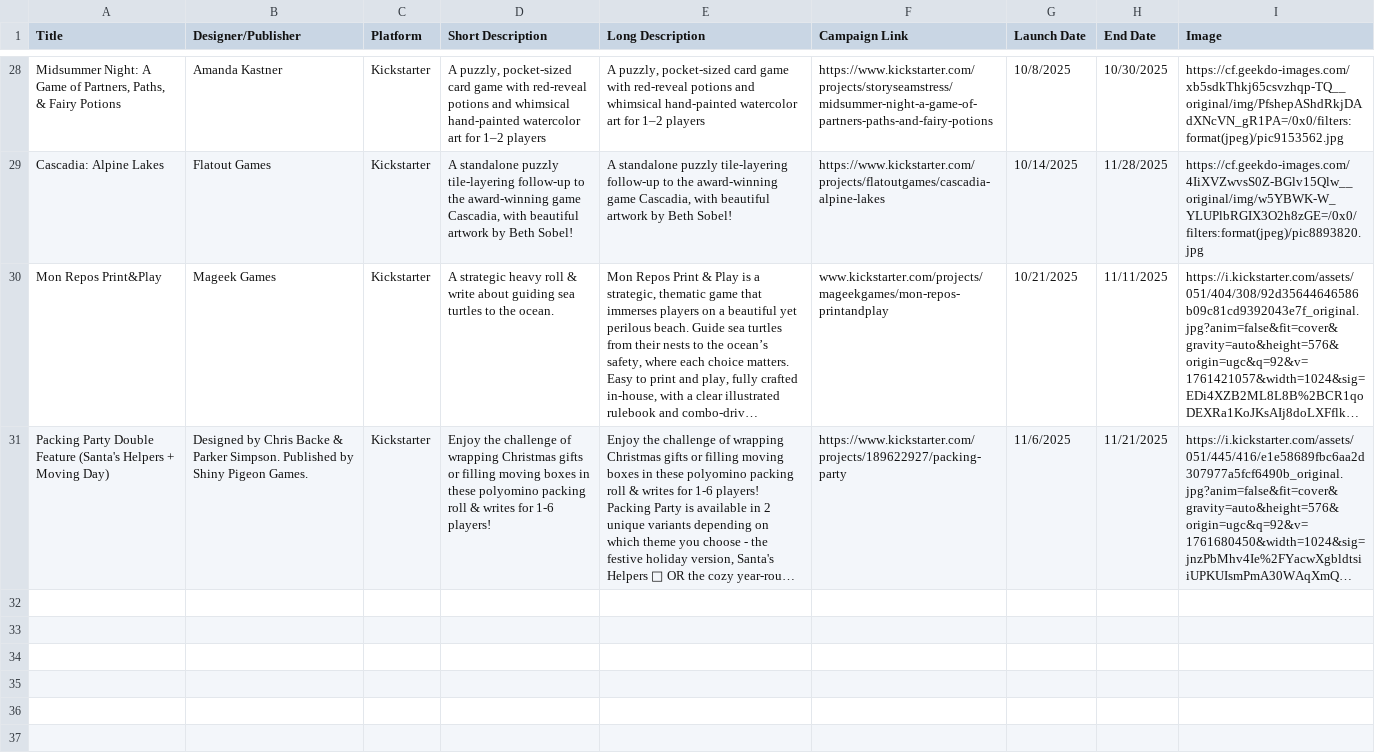
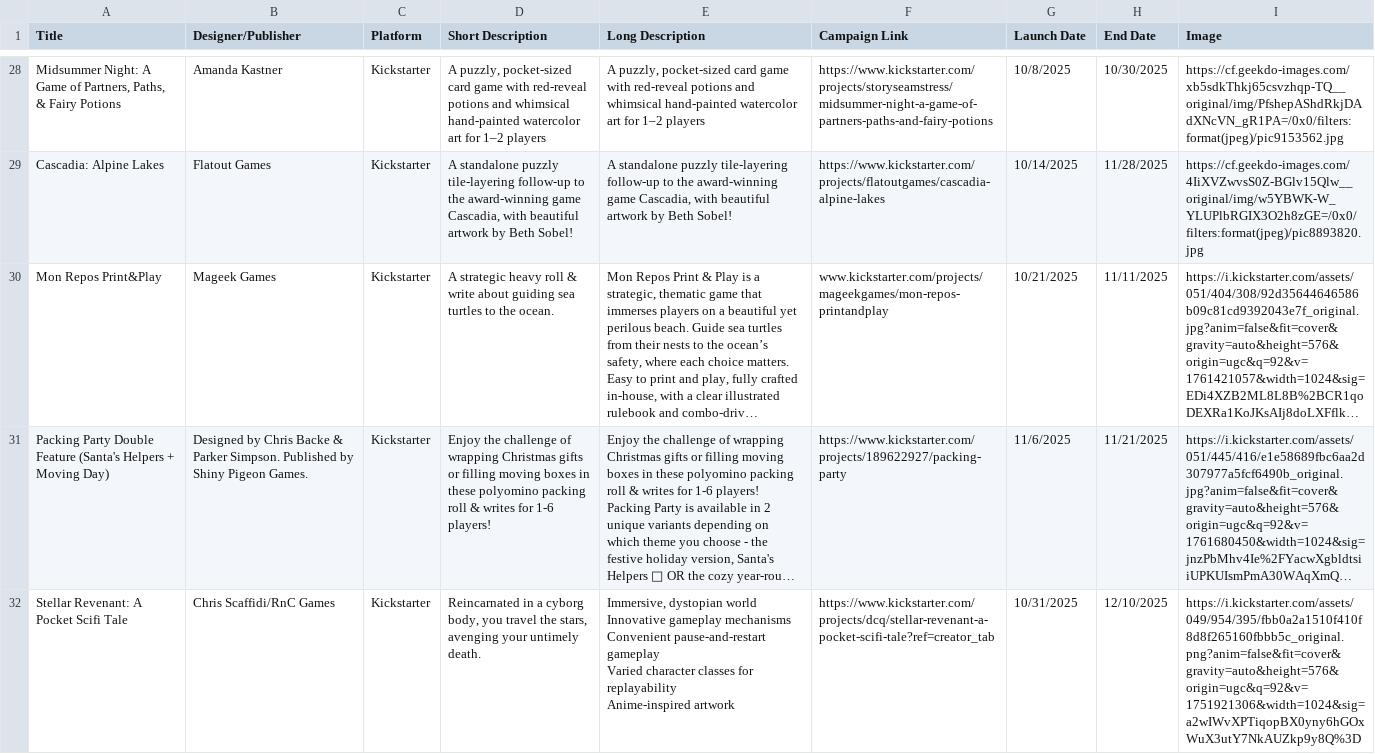
Before and after one commit to mgonzalvez/pnpfinder-lite, a CSV file: data/crowdfunding.csv, drawn as a sheet; only a part is shown, gaps mark what is left out; long unchanged cells end in …; ↵ is a line break in a cell; the diff names each change by its address in the sheet, - before the commit and + after, or states it on an @@ line.

Commit message:
chore: sync crowdfunding.csv from Google Sheets (normalized from SHEET headers)

```diff
--- a/data/crowdfunding.csv
+++ b/data/crowdfunding.csv
+row 32: Stellar Revenant: A Pocket Scifi Tale | Chris Scaffidi/RnC Games | Kickstarter | Reincarnated in a cyborg body, you travel the stars, avenging your untimely death. | Immersive, dystopian world ↵ Innovative gameplay mechanisms ↵ Convenient pause-and-restart gameplay ↵ Varied character classes for replayability ↵ Anime-inspired artwork | https://www.kickstarter.com/projects/dcq/stellar-revenant-a-pocket-scifi-tale?ref=creator_tab | 10/31/2025 | 12/10/2025 | https://i.kickstarter.com/assets/049/954/395/fbb0a2a1510f410f8d8f265160fbbb5c_original.png?anim=false&fit=cover&gravity=auto&height=576&origin=ugc&q=92&v=1751921306&width=1024&sig=a2wIWvXPTiqopBX0yny6hGOxWuX3utY7NkAUZkp9y8Q%3D
```
